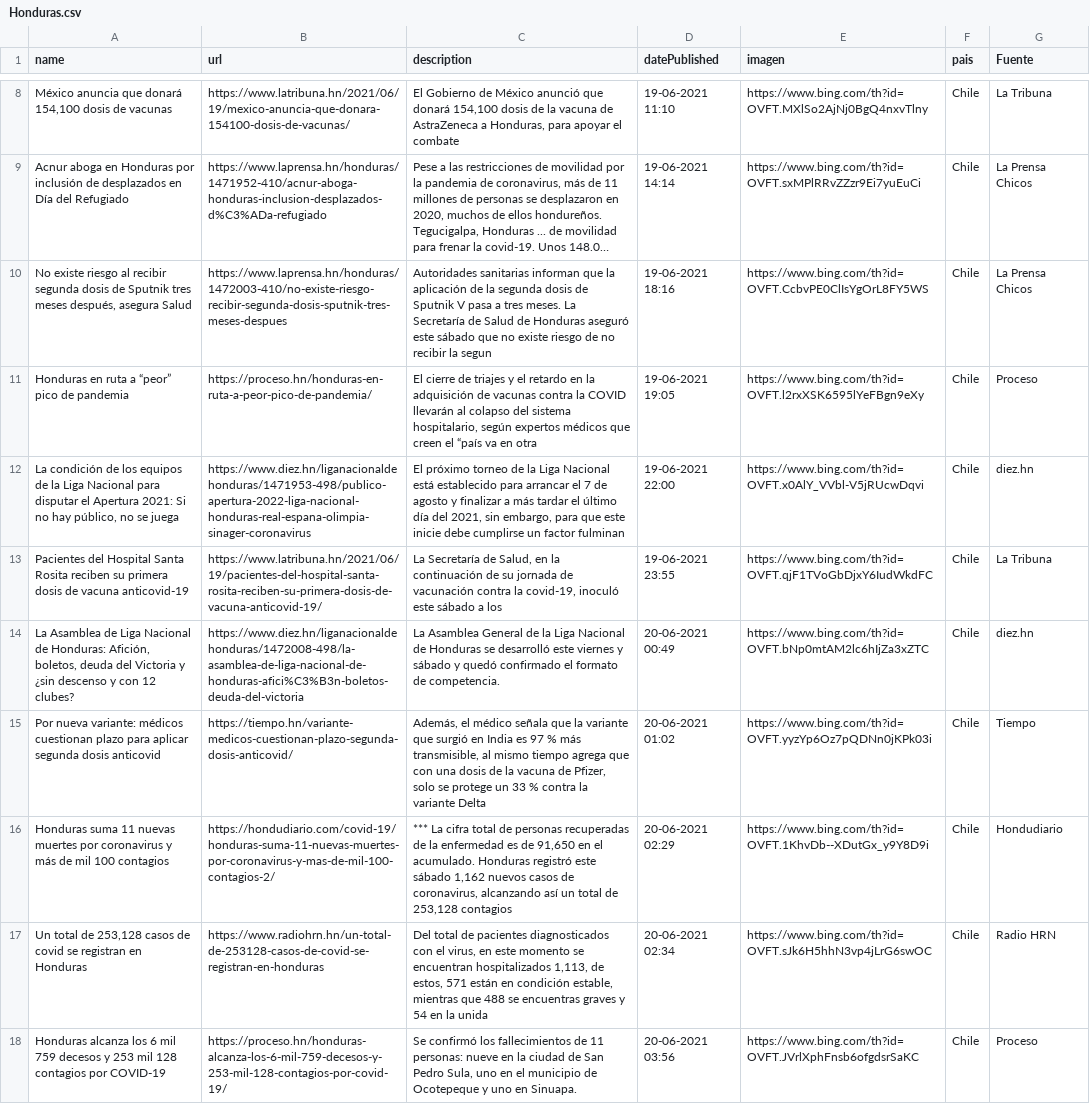
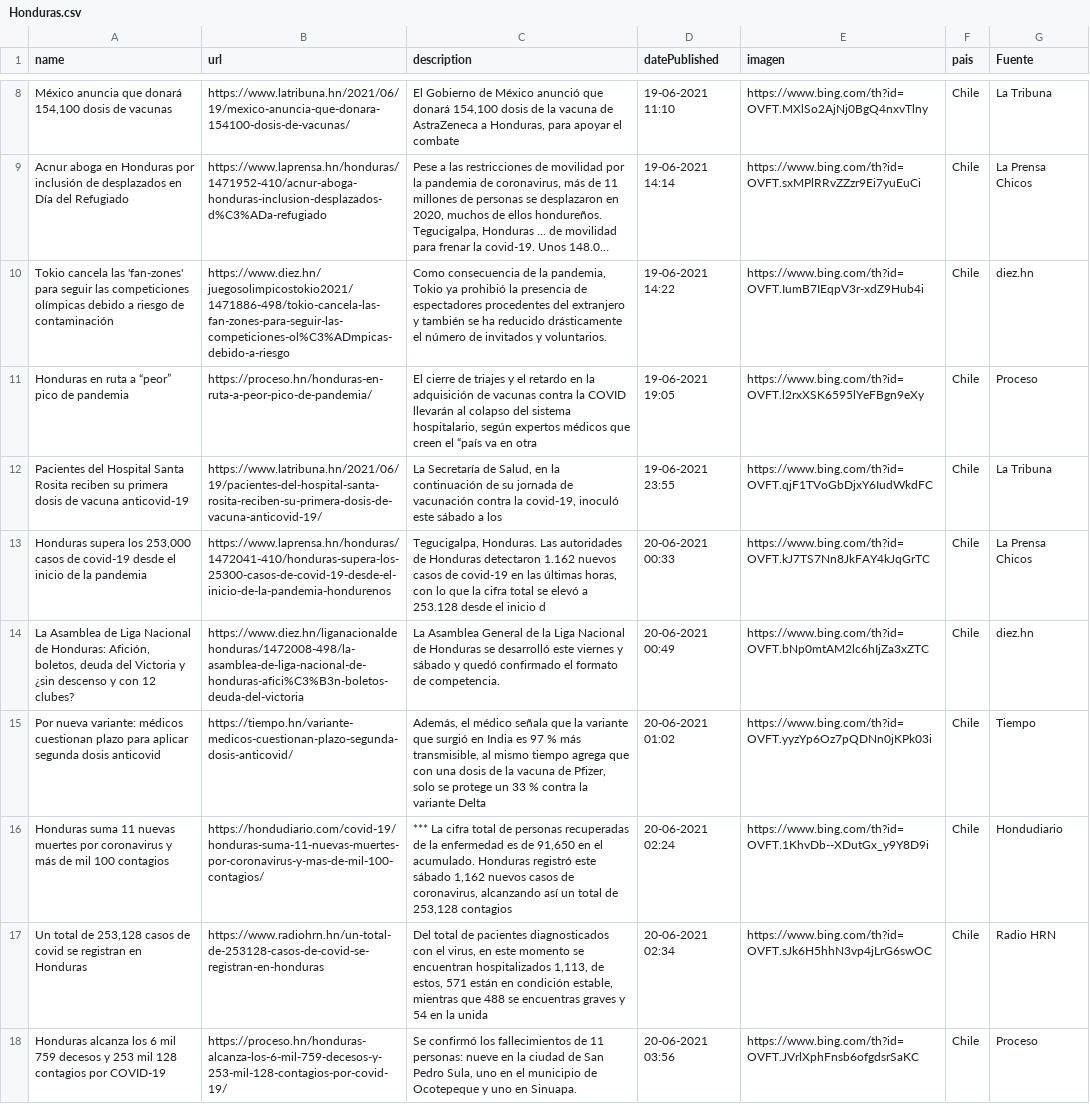
Before and after one commit to hectorflores329/github-actions_HN, a CSV file: Bing/News/Honduras.csv, drawn as a sheet; only a part is shown, gaps mark what is left out; long unchanged cells end in …; removed rows and columns are numbered as before the commit, all else as after; the diff names each change by its address in the sheet, - before the commit and + after, or states it on an @@ line.

Commit message:
Descargado archivos

```diff
--- a/Bing/News/Honduras.csv
+++ b/Bing/News/Honduras.csv
-row 10: No existe riesgo al recibir segunda dosis de Sputnik tres meses después, asegura Salud | https://www.laprensa.hn/honduras/1472003-410/no-existe-riesgo-recibir-segunda-dosis-sputnik-tres-meses-despues | Autoridades sanitarias informan que la aplicación de la segunda dosis de Sputnik V pasa a tres meses. La Secretaría de Salud de Honduras aseguró este sábado que no existe riesgo de no recibir la segun | 19-06-2021 18:16 | https://www.bing.com/th?id=OVFT.CcbvPE0ClIsYgOrL8FY5WS | Chile | La Prensa Chicos
+row 10: Tokio cancela las 'fan-zones' para seguir las competiciones olímpicas debido a riesgo de contaminación | https://www.diez.hn/juegosolimpicostokio2021/1471886-498/tokio-cancela-las-fan-zones-para-seguir-las-competiciones-ol%C3%ADmpicas-debido-a-riesgo | Como consecuencia de la pandemia, Tokio ya prohibió la presencia de espectadores procedentes del extranjero y también se ha reducido drásticamente el número de invitados y voluntarios. | 19-06-2021 14:22 | https://www.bing.com/th?id=OVFT.IumB7IEqpV3r-xdZ9Hub4i | Chile | diez.hn
-row 12: La condición de los equipos de la Liga Nacional para disputar el Apertura 2021: Si no hay público, no se juega | https://www.diez.hn/liganacionaldehonduras/1471953-498/publico-apertura-2022-liga-nacional-honduras-real-espana-olimpia-sinager-coronavirus | El próximo torneo de la Liga Nacional está establecido para arrancar el 7 de agosto y finalizar a más tardar el último día del 2021, sin embargo, para que este inicie debe cumplirse un factor fulminan | 19-06-2021 22:00 | https://www.bing.com/th?id=OVFT.x0AlY_VVbl-V5jRUcwDqvi | Chile | diez.hn
+row 13: Honduras supera los 253,000 casos de covid-19 desde el inicio de la pandemia | https://www.laprensa.hn/honduras/1472041-410/honduras-supera-los-25300-casos-de-covid-19-desde-el-inicio-de-la-pandemia-hondurenos | Tegucigalpa, Honduras. Las autoridades de Honduras detectaron 1.162 nuevos casos de covid-19 en las últimas horas, con lo que la cifra total se elevó a 253.128 desde el inicio d | 20-06-2021 00:33 | https://www.bing.com/th?id=OVFT.kJ7TS7Nn8JkFAY4kJqGrTC | Chile | La Prensa Chicos
-B16 (url): https://hondudiario.com/covid-19/honduras-suma-11-nuevas-muertes-por-coronavirus-y-mas-de-mil-100-contagios-2/
+B16 (url): https://hondudiario.com/covid-19/honduras-suma-11-nuevas-muertes-por-coronavirus-y-mas-de-mil-100-contagios/
-D16 (datePublished): 20-06-2021 02:29
+D16 (datePublished): 20-06-2021 02:24
```
